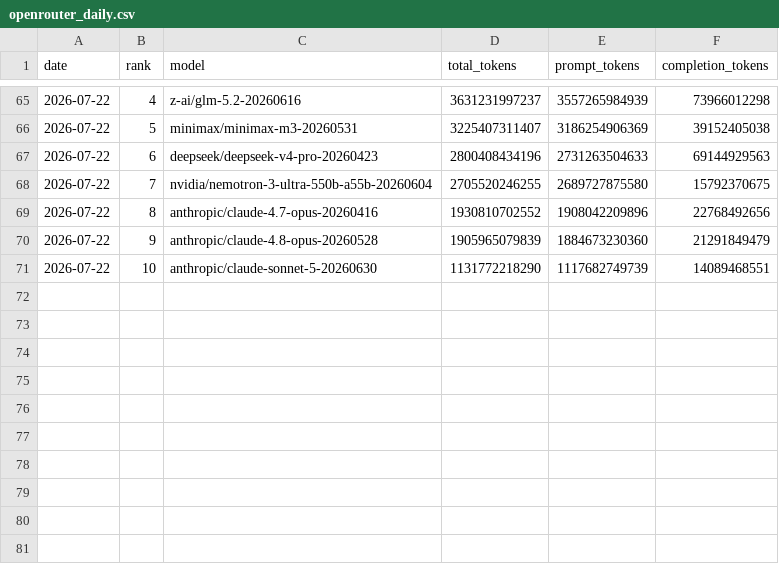
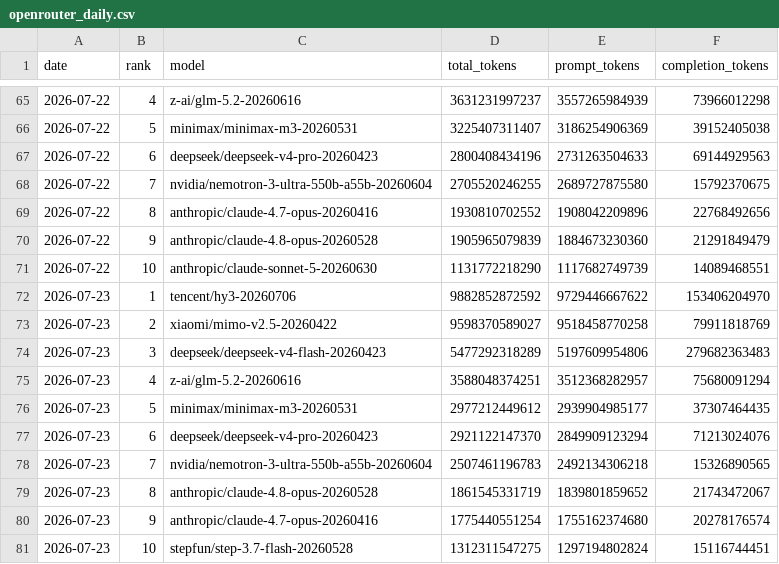
Before and after one commit to FunnymeowwooV0/star-observatory, a CSV file: data/openrouter_daily.csv, drawn as a sheet; only a part is shown, gaps mark what is left out.

```diff
--- a/data/openrouter_daily.csv
+++ b/data/openrouter_daily.csv
@@ -71 +71,11 @@ date,rank,model,total_tokens,prompt_tokens,completion_tokens
 2026-07-22,10,anthropic/claude-sonnet-5-20260630,1131772218290,1117682749739,14089468551
+2026-07-23,1,tencent/hy3-20260706,9882852872592,9729446667622,153406204970
+2026-07-23,2,xiaomi/mimo-v2.5-20260422,9598370589027,9518458770258,79911818769
+2026-07-23,3,deepseek/deepseek-v4-flash-20260423,5477292318289,5197609954806,279682363483
+2026-07-23,4,z-ai/glm-5.2-20260616,3588048374251,3512368282957,75680091294
+2026-07-23,5,minimax/minimax-m3-20260531,2977212449612,2939904985177,37307464435
+2026-07-23,6,deepseek/deepseek-v4-pro-20260423,2921122147370,2849909123294,71213024076
+2026-07-23,7,nvidia/nemotron-3-ultra-550b-a55b-20260604,2507461196783,2492134306218,15326890565
+2026-07-23,8,anthropic/claude-4.8-opus-20260528,1861545331719,1839801859652,21743472067
+2026-07-23,9,anthropic/claude-4.7-opus-20260416,1775440551254,1755162374680,20278176574
+2026-07-23,10,stepfun/step-3.7-flash-20260528,1312311547275,1297194802824,15116744451
```
Also changed, not shown: data/github_daily.csv, data/hf_trending.csv, 10 other files.
